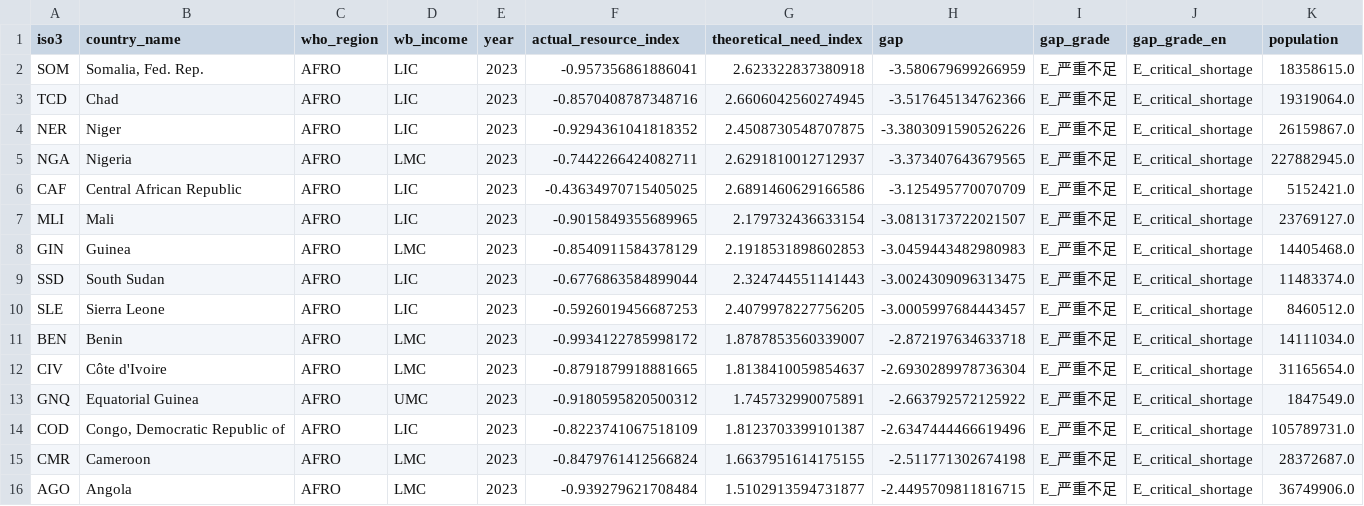
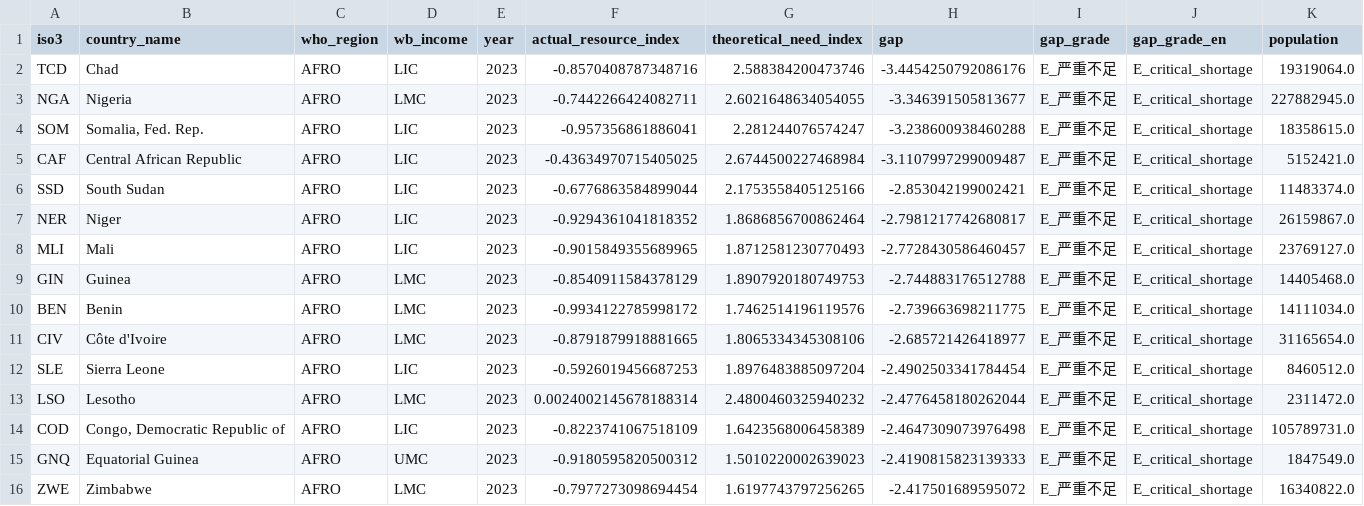
Before and after one commit to Livia-Tassel/HdI, a CSV file: reports/tables/tab_dim3_most_under_resourced.csv, drawn as a sheet.

```diff
--- a/reports/tables/tab_dim3_most_under_resourced.csv
+++ b/reports/tables/tab_dim3_most_under_resourced.csv
@@ -1,16 +1,16 @@
 iso3,country_name,who_region,wb_income,year,actual_resource_index,theoretical_need_index,gap,gap_grade,gap_grade_en,population
-SOM,"Somalia, Fed. Rep.",AFRO,LIC,2023,-0.957356861886041,2.623322837380918,-3.580679699266959,E_严重不足,E_critical_shortage,18358615.0
-TCD,Chad,AFRO,LIC,2023,-0.8570408787348716,2.6606042560274945,-3.517645134762366,E_严重不足,E_critical_shortage,19319064.0
-NER,Niger,AFRO,LIC,2023,-0.9294361041818352,2.4508730548707875,-3.3803091590526226,E_严重不足,E_critical_shortage,26159867.0
-NGA,Nigeria,AFRO,LMC,2023,-0.7442266424082711,2.6291810012712937,-3.373407643679565,E_严重不足,E_critical_shortage,227882945.0
-CAF,Central African Republic,AFRO,LIC,2023,-0.43634970715405025,2.6891460629166586,-3.125495770070709,E_严重不足,E_critical_shortage,5152421.0
-MLI,Mali,AFRO,LIC,2023,-0.9015849355689965,2.179732436633154,-3.0813173722021507,E_严重不足,E_critical_shortage,23769127.0
-GIN,Guinea,AFRO,LMC,2023,-0.8540911584378129,2.1918531898602853,-3.0459443482980983,E_严重不足,E_critical_shortage,14405468.0
-SSD,South Sudan,AFRO,LIC,2023,-0.6776863584899044,2.324744551141443,-3.0024309096313475,E_严重不足,E_critical_shortage,11483374.0
-SLE,Sierra Leone,AFRO,LIC,2023,-0.5926019456687253,2.4079978227756205,-3.0005997684443457,E_严重不足,E_critical_shortage,8460512.0
-BEN,Benin,AFRO,LMC,2023,-0.9934122785998172,1.8787853560339007,-2.872197634633718,E_严重不足,E_critical_shortage,14111034.0
-CIV,Côte d'Ivoire,AFRO,LMC,2023,-0.8791879918881665,1.8138410059854637,-2.6930289978736304,E_严重不足,E_critical_shortage,31165654.0
-GNQ,Equatorial Guinea,AFRO,UMC,2023,-0.9180595820500312,1.745732990075891,-2.663792572125922,E_严重不足,E_critical_shortage,1847549.0
-COD,"Congo, Democratic Republic of",AFRO,LIC,2023,-0.8223741067518109,1.8123703399101387,-2.6347444466619496,E_严重不足,E_critical_shortage,105789731.0
-CMR,Cameroon,AFRO,LMC,2023,-0.8479761412566824,1.6637951614175155,-2.511771302674198,E_严重不足,E_critical_shortage,28372687.0
-AGO,Angola,AFRO,LMC,2023,-0.939279621708484,1.5102913594731877,-2.4495709811816715,E_严重不足,E_critical_shortage,36749906.0
+TCD,Chad,AFRO,LIC,2023,-0.8570408787348716,2.588384200473746,-3.4454250792086176,E_严重不足,E_critical_shortage,19319064.0
+NGA,Nigeria,AFRO,LMC,2023,-0.7442266424082711,2.6021648634054055,-3.346391505813677,E_严重不足,E_critical_shortage,227882945.0
+SOM,"Somalia, Fed. Rep.",AFRO,LIC,2023,-0.957356861886041,2.281244076574247,-3.238600938460288,E_严重不足,E_critical_shortage,18358615.0
+CAF,Central African Republic,AFRO,LIC,2023,-0.43634970715405025,2.6744500227468984,-3.1107997299009487,E_严重不足,E_critical_shortage,5152421.0
+SSD,South Sudan,AFRO,LIC,2023,-0.6776863584899044,2.1753558405125166,-2.853042199002421,E_严重不足,E_critical_shortage,11483374.0
+NER,Niger,AFRO,LIC,2023,-0.9294361041818352,1.8686856700862464,-2.7981217742680817,E_严重不足,E_critical_shortage,26159867.0
+MLI,Mali,AFRO,LIC,2023,-0.9015849355689965,1.8712581230770493,-2.7728430586460457,E_严重不足,E_critical_shortage,23769127.0
+GIN,Guinea,AFRO,LMC,2023,-0.8540911584378129,1.8907920180749753,-2.744883176512788,E_严重不足,E_critical_shortage,14405468.0
+BEN,Benin,AFRO,LMC,2023,-0.9934122785998172,1.7462514196119576,-2.739663698211775,E_严重不足,E_critical_shortage,14111034.0
+CIV,Côte d'Ivoire,AFRO,LMC,2023,-0.8791879918881665,1.8065334345308106,-2.685721426418977,E_严重不足,E_critical_shortage,31165654.0
+SLE,Sierra Leone,AFRO,LIC,2023,-0.5926019456687253,1.8976483885097204,-2.4902503341784454,E_严重不足,E_critical_shortage,8460512.0
+LSO,Lesotho,AFRO,LMC,2023,0.0024002145678188314,2.4800460325940232,-2.4776458180262044,E_严重不足,E_critical_shortage,2311472.0
+COD,"Congo, Democratic Republic of",AFRO,LIC,2023,-0.8223741067518109,1.6423568006458389,-2.4647309073976498,E_严重不足,E_critical_shortage,105789731.0
+GNQ,Equatorial Guinea,AFRO,UMC,2023,-0.9180595820500312,1.5010220002639023,-2.4190815823139333,E_严重不足,E_critical_shortage,1847549.0
+ZWE,Zimbabwe,AFRO,LMC,2023,-0.7977273098694454,1.6197743797256265,-2.417501689595072,E_严重不足,E_critical_shortage,16340822.0
```
Also changed, not shown: reports/tables/tab_dim3_top_reallocation.csv, 10 other files.
